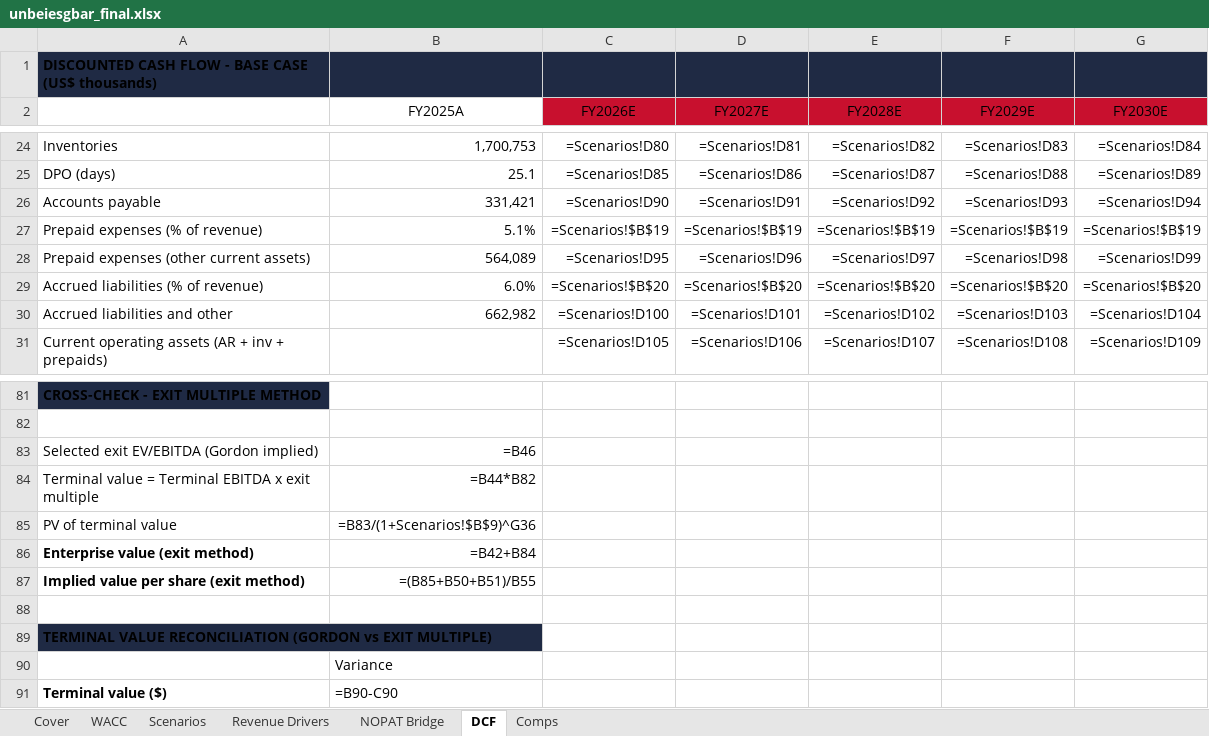
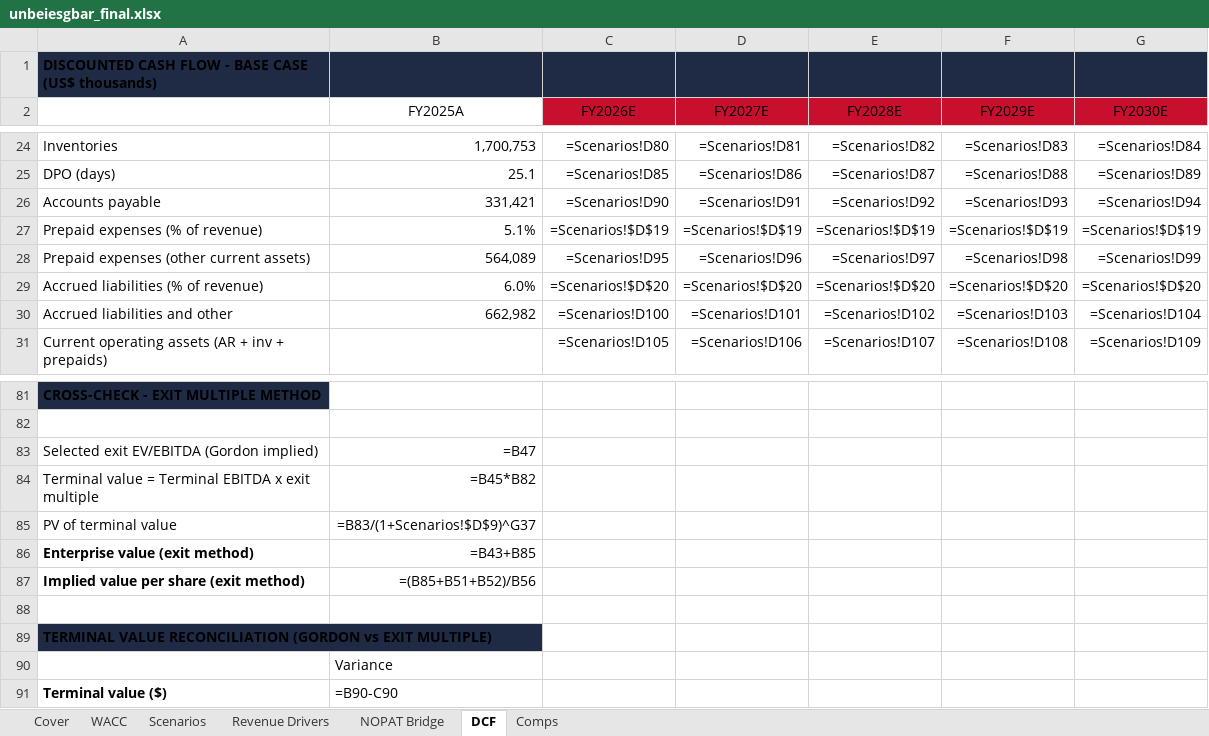
Before and after one commit to vengeanceaiUSC/RM, an Excel workbook: LULU/unbeiesgbar_final.xlsx, sheet DCF, drawn as a sheet; only a part is shown, gaps mark what is left out; values as stored, in another font and other column widths than the file's, no borders; formulas without a stored value are shown as written; the diff covers the shown part only; the diff names each change by its address in the sheet, - before the commit and + after, or states it on an @@ line.

```diff
--- a/LULU/unbeiesgbar_final.xlsx (sheet DCF)
+++ b/LULU/unbeiesgbar_final.xlsx (sheet DCF)
-C27 (FY2026E): =Scenarios!$B$19
+C27 (FY2026E): =Scenarios!$D$19
-D27 (FY2027E): =Scenarios!$B$19
+D27 (FY2027E): =Scenarios!$D$19
-E27 (FY2028E): =Scenarios!$B$19
+E27 (FY2028E): =Scenarios!$D$19
-F27 (FY2029E): =Scenarios!$B$19
+F27 (FY2029E): =Scenarios!$D$19
-G27 (FY2030E): =Scenarios!$B$19
+G27 (FY2030E): =Scenarios!$D$19
-C29 (FY2026E): =Scenarios!$B$20
+C29 (FY2026E): =Scenarios!$D$20
-D29 (FY2027E): =Scenarios!$B$20
+D29 (FY2027E): =Scenarios!$D$20
-E29 (FY2028E): =Scenarios!$B$20
+E29 (FY2028E): =Scenarios!$D$20
-F29 (FY2029E): =Scenarios!$B$20
+F29 (FY2029E): =Scenarios!$D$20
-G29 (FY2030E): =Scenarios!$B$20
+G29 (FY2030E): =Scenarios!$D$20
-B83 (FY2025A): =B46
+B83 (FY2025A): =B47
-B84 (FY2025A): =B44*B82
+B84 (FY2025A): =B45*B82
-B85 (FY2025A): =B83/(1+Scenarios!$B$9)^G36
+B85 (FY2025A): =B83/(1+Scenarios!$D$9)^G37
-B86 (FY2025A): =B42+B84
+B86 (FY2025A): =B43+B85
-B87 (FY2025A): =(B85+B50+B51)/B55
+B87 (FY2025A): =(B85+B51+B52)/B56
```
Also changed, not shown: 22 edited cells elsewhere in this sheet, 2 other files.
